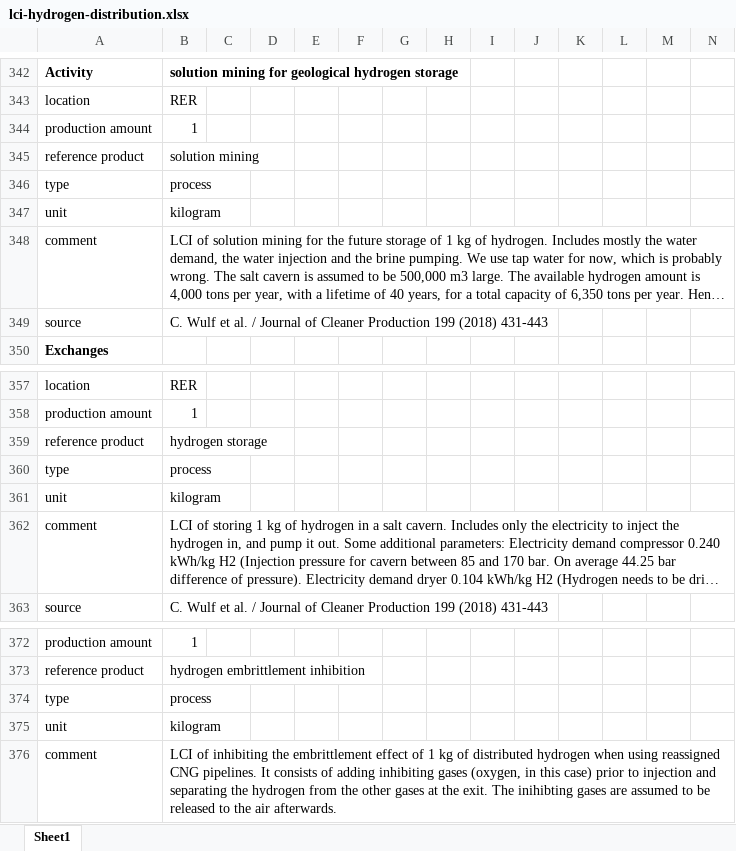
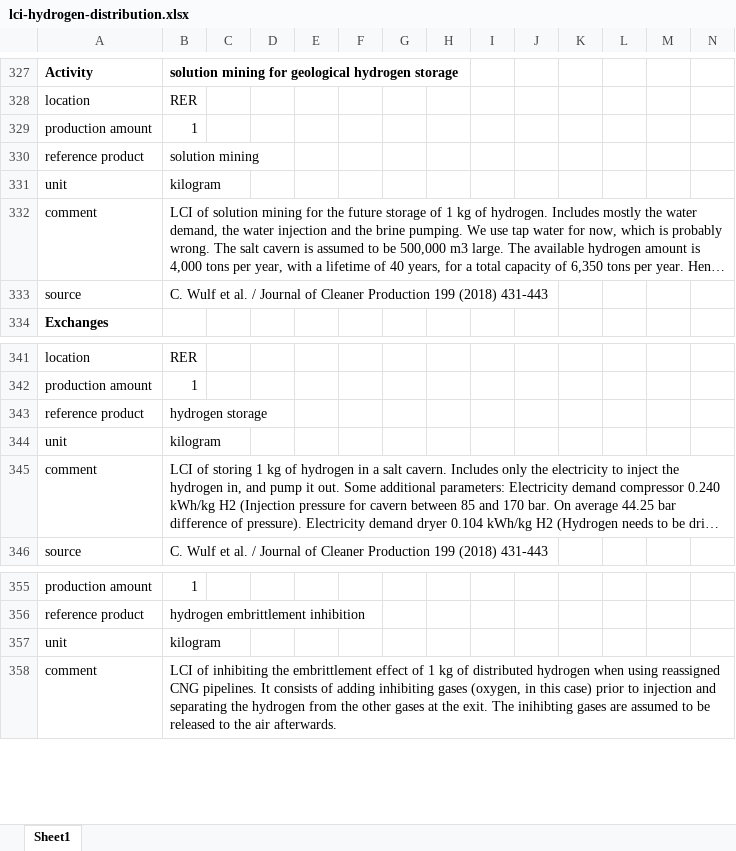
Before and after one commit to romainsacchi/rmnd-lca, an Excel workbook: premise/data/additional_inventories/lci-hydrogen-distribution.xlsx, sheet Sheet1, drawn as a sheet; only a part is shown, gaps mark what is left out; long unchanged cells end in …; values as stored, in another font and other column widths than the file's, no borders; rows hold the shown columns only; the diff covers the shown part only; the diff names each change by its address in the sheet, - before the commit and + after, or states it on an @@ line.

```diff
--- a/premise/data/additional_inventories/lci-hydrogen-distribution.xlsx (sheet Sheet1)
+++ b/premise/data/additional_inventories/lci-hydrogen-distribution.xlsx (sheet Sheet1)
-row 346: type | process
-row 360: type | process
-row 374: type | process
```
Also changed, not shown: 15 removed rows elsewhere in this sheet, formulas that keep their value, 3 other files.
